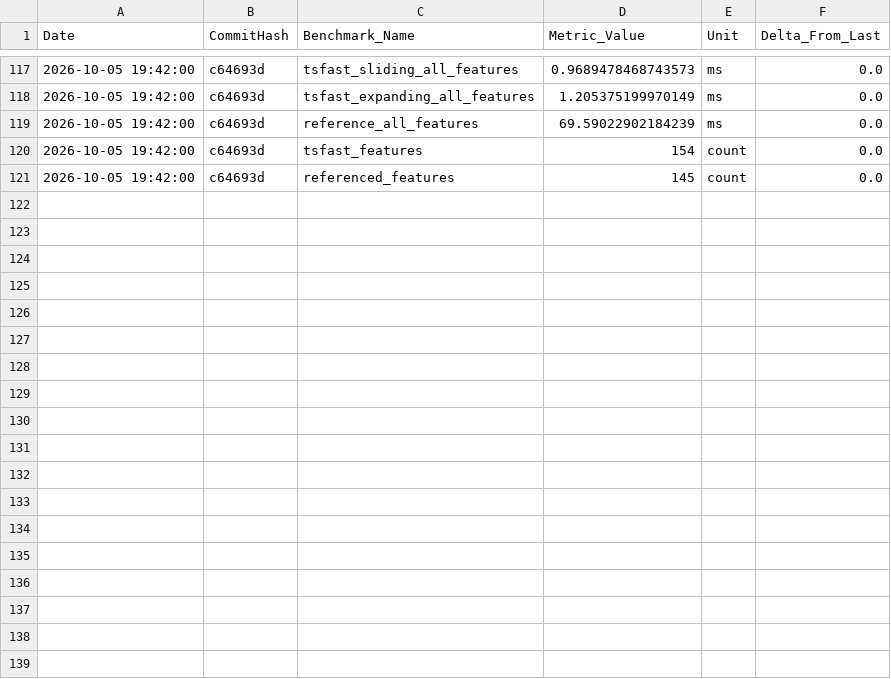
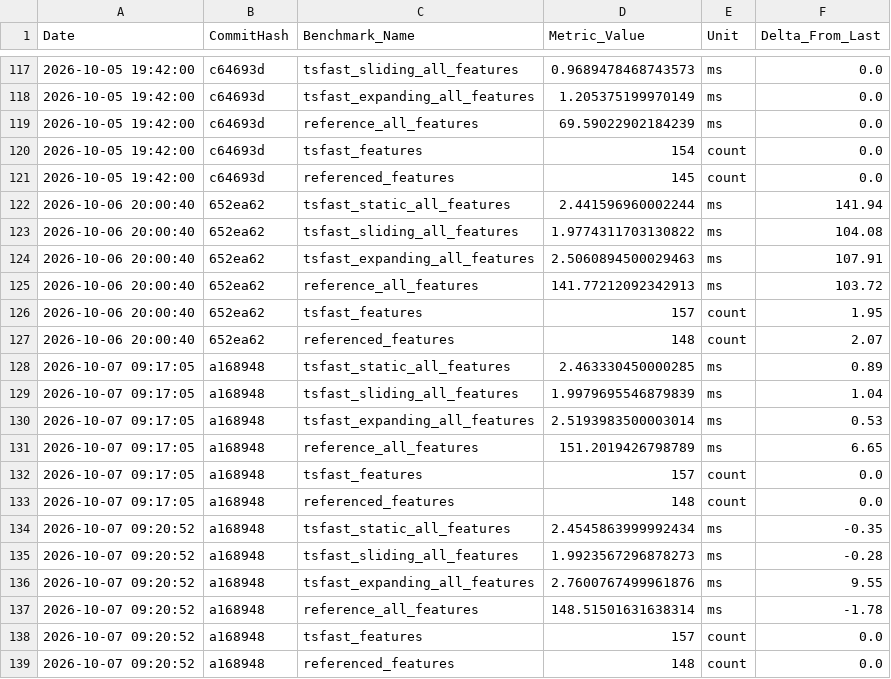
Before and after one commit to thelonesomeprogrammer/tsfast, a CSV file: .jules/benchmarks.csv, drawn as a sheet; only a part is shown, gaps mark what is left out; the diff names each change by its address in the sheet, - before the commit and + after, or states it on an @@ line.

```diff
--- a/.jules/benchmarks.csv
+++ b/.jules/benchmarks.csv
+row 122: 2026-10-06 20:00:40 | 652ea62 | tsfast_static_all_features | 2.441596960002244 | ms | 141.94
+row 123: 2026-10-06 20:00:40 | 652ea62 | tsfast_sliding_all_features | 1.9774311703130822 | ms | 104.08
+row 124: 2026-10-06 20:00:40 | 652ea62 | tsfast_expanding_all_features | 2.5060894500029463 | ms | 107.91
+row 125: 2026-10-06 20:00:40 | 652ea62 | reference_all_features | 141.77212092342913 | ms | 103.72
+row 126: 2026-10-06 20:00:40 | 652ea62 | tsfast_features | 157 | count | 1.95
+row 127: 2026-10-06 20:00:40 | 652ea62 | referenced_features | 148 | count | 2.07
+row 128: 2026-10-07 09:17:05 | a168948 | tsfast_static_all_features | 2.463330450000285 | ms | 0.89
+row 129: 2026-10-07 09:17:05 | a168948 | tsfast_sliding_all_features | 1.9979695546879839 | ms | 1.04
+row 130: 2026-10-07 09:17:05 | a168948 | tsfast_expanding_all_features | 2.5193983500003014 | ms | 0.53
+row 131: 2026-10-07 09:17:05 | a168948 | reference_all_features | 151.2019426798789 | ms | 6.65
+row 132: 2026-10-07 09:17:05 | a168948 | tsfast_features | 157 | count | 0.0
+row 133: 2026-10-07 09:17:05 | a168948 | referenced_features | 148 | count | 0.0
+row 134: 2026-10-07 09:20:52 | a168948 | tsfast_static_all_features | 2.4545863999992434 | ms | -0.35
+row 135: 2026-10-07 09:20:52 | a168948 | tsfast_sliding_all_features | 1.9923567296878273 | ms | -0.28
+row 136: 2026-10-07 09:20:52 | a168948 | tsfast_expanding_all_features | 2.7600767499961876 | ms | 9.55
+row 137: 2026-10-07 09:20:52 | a168948 | reference_all_features | 148.51501631638314 | ms | -1.78
+row 138: 2026-10-07 09:20:52 | a168948 | tsfast_features | 157 | count | 0.0
+row 139: 2026-10-07 09:20:52 | a168948 | referenced_features | 148 | count | 0.0
```
Also changed, not shown: .jules/feature_benchmarks.csv, 49 other files.
